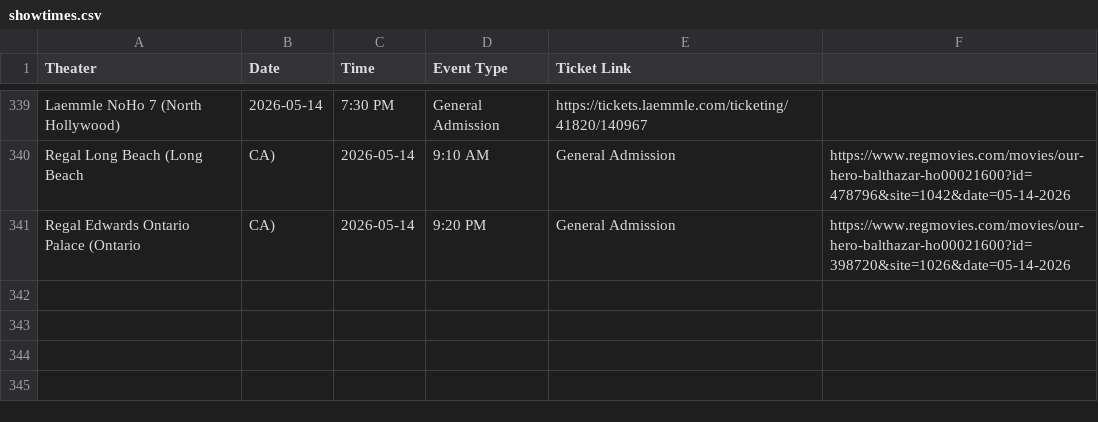
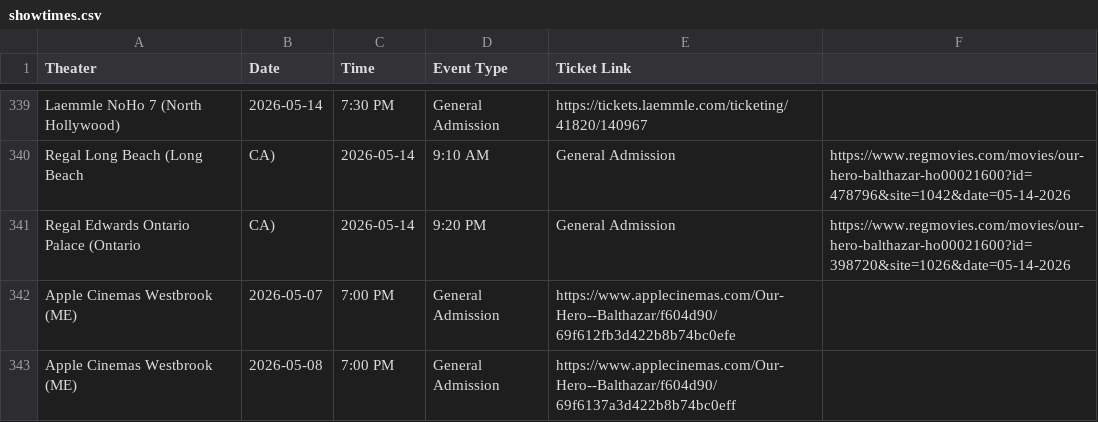
Before and after one commit to rommelnunez/wg-website, a CSV file: public/data/showtimes.csv, drawn as a sheet; only a part is shown, gaps mark what is left out; the diff names each change by its address in the sheet, - before the commit and + after, or states it on an @@ line.

```diff
--- a/public/data/showtimes.csv
+++ b/public/data/showtimes.csv
+row 342: Apple Cinemas Westbrook (ME) | 2026-05-07 | 7:00 PM | General Admission | https://www.applecinemas.com/Our-Hero--Balthazar/f604d90/69f612fb3d422b8b74bc0efe
+row 343: Apple Cinemas Westbrook (ME) | 2026-05-08 | 7:00 PM | General Admission | https://www.applecinemas.com/Our-Hero--Balthazar/f604d90/69f6137a3d422b8b74bc0eff
```
